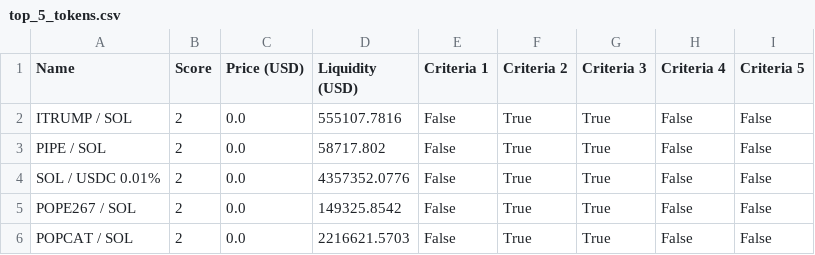
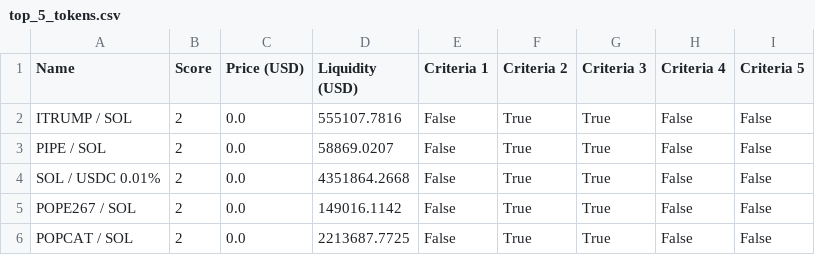
Before and after one commit to Gun1-dot/MemeCoin_GunTracker, a CSV file: data/top_5_tokens.csv, drawn as a sheet.

Commit message:
Update top_5_tokens.csv

```diff
--- a/data/top_5_tokens.csv
+++ b/data/top_5_tokens.csv
@@ -2,5 +2,5 @@ Name,Score,Price (USD),Liquidity (USD),Criteria 1,Criteria 2,Criteria 3,Criteria
 ITRUMP / SOL,2,0.0,555107.7816,False,True,True,False,False
-PIPE / SOL,2,0.0,58717.802,False,True,True,False,False
-SOL / USDC 0.01%,2,0.0,4357352.0776,False,True,True,False,False
-POPE267 / SOL,2,0.0,149325.8542,False,True,True,False,False
-POPCAT / SOL,2,0.0,2216621.5703,False,True,True,False,False
+PIPE / SOL,2,0.0,58869.0207,False,True,True,False,False
+SOL / USDC 0.01%,2,0.0,4351864.2668,False,True,True,False,False
+POPE267 / SOL,2,0.0,149016.1142,False,True,True,False,False
+POPCAT / SOL,2,0.0,2213687.7725,False,True,True,False,False
```
